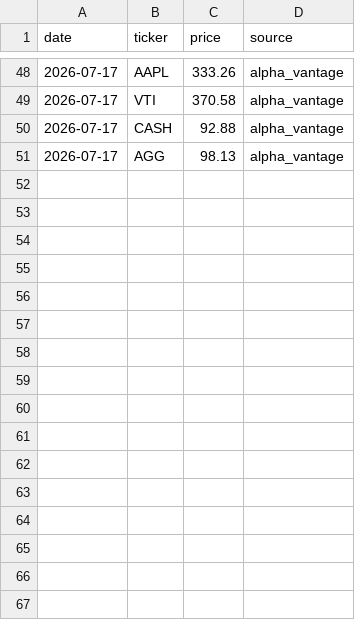
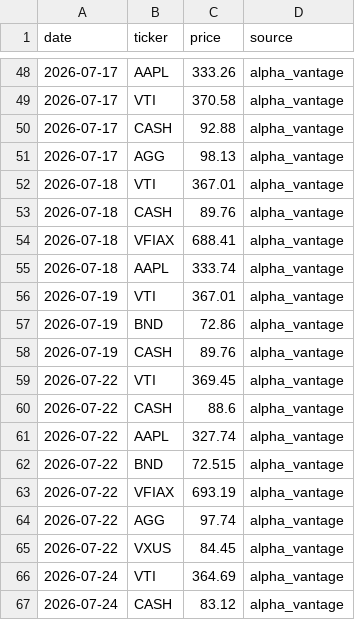
Before and after one commit to meetakhand/financial-advisor-llm, a CSV file: data/prices/history.csv, drawn as a sheet; only a part is shown, gaps mark what is left out; the diff names each change by its address in the sheet, - before the commit and + after, or states it on an @@ line.

```diff
--- a/data/prices/history.csv
+++ b/data/prices/history.csv
+row 52: 2026-07-18 | VTI | 367.01 | alpha_vantage
+row 53: 2026-07-18 | CASH | 89.76 | alpha_vantage
+row 54: 2026-07-18 | VFIAX | 688.41 | alpha_vantage
+row 55: 2026-07-18 | AAPL | 333.74 | alpha_vantage
+row 56: 2026-07-19 | VTI | 367.01 | alpha_vantage
+row 57: 2026-07-19 | BND | 72.86 | alpha_vantage
+row 58: 2026-07-19 | CASH | 89.76 | alpha_vantage
+row 59: 2026-07-22 | VTI | 369.45 | alpha_vantage
+row 60: 2026-07-22 | CASH | 88.6 | alpha_vantage
+row 61: 2026-07-22 | AAPL | 327.74 | alpha_vantage
+row 62: 2026-07-22 | BND | 72.515 | alpha_vantage
+row 63: 2026-07-22 | VFIAX | 693.19 | alpha_vantage
+row 64: 2026-07-22 | AGG | 97.74 | alpha_vantage
+row 65: 2026-07-22 | VXUS | 84.45 | alpha_vantage
+row 66: 2026-07-24 | VTI | 364.69 | alpha_vantage
+row 67: 2026-07-24 | CASH | 83.12 | alpha_vantage
```
Also changed, not shown: 32 other files.
